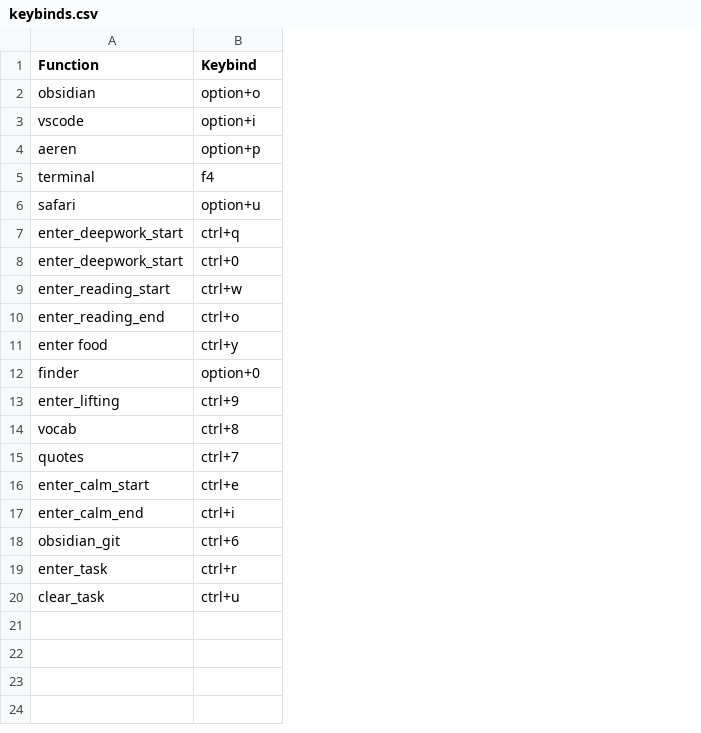
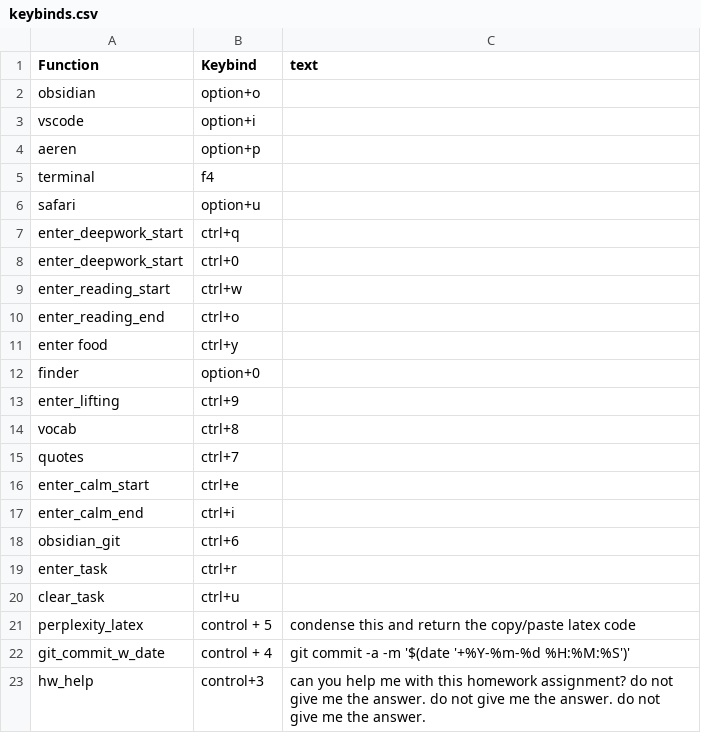
Before and after one commit to jerichlee2/aeren, a CSV file: csv/keybinds.csv, drawn as a sheet; the diff names each change by its address in the sheet, - before the commit and + after, or states it on an @@ line.

```diff
--- a/csv/keybinds.csv
+++ b/csv/keybinds.csv
+column C (text), empty
+row 21: perplexity_latex | control + 5 | condense this and return the copy/paste latex code
+row 22: git_commit_w_date | control + 4 | git commit -a -m '$(date '+%Y-%m-%d %H:%M:%S')'
+row 23: hw_help | control+3 | can you help me with this homework assignment? do not give me the answer. do not give me the answer. do not give me the answer.
```
Also changed, not shown: csv/deepwork.csv, csv/diet.csv, 12 other files.
